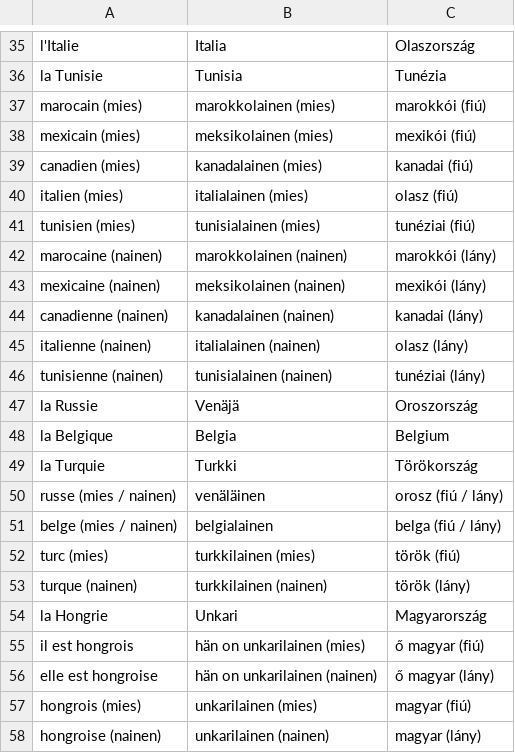
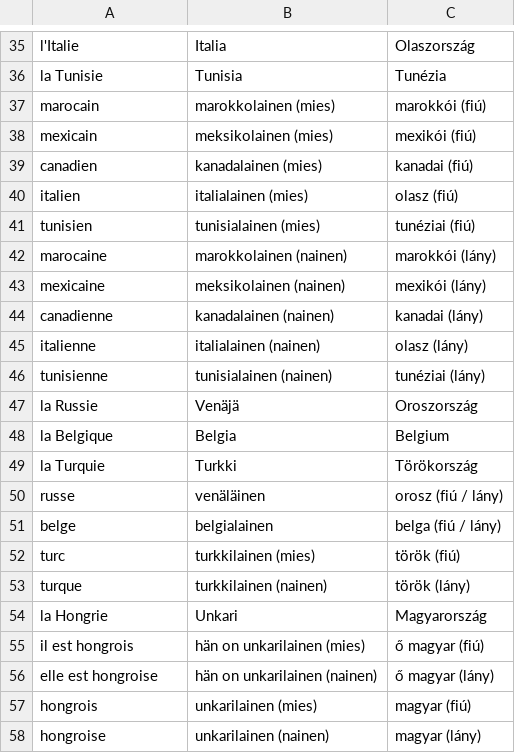
Before and after one commit to halmosb/SuomiApp, a CSV file: word_lists/French/Ranska1/02_nationalities.csv, drawn as a sheet; only a part is shown, gaps mark what is left out; the diff covers the shown part only.

```diff
--- a/word_lists/French/Ranska1/02_nationalities.csv
+++ b/word_lists/French/Ranska1/02_nationalities.csv
@@ -36,12 +36,12 @@ l'Italie;Italia;Olaszország
 la Tunisie;Tunisia;Tunézia
-marocain (mies);marokkolainen (mies);marokkói (fiú)
-mexicain (mies);meksikolainen (mies);mexikói (fiú)
-canadien (mies);kanadalainen (mies);kanadai (fiú)
-italien (mies);italialainen (mies);olasz (fiú)
-tunisien (mies);tunisialainen (mies);tunéziai (fiú)
-marocaine (nainen);marokkolainen (nainen);marokkói (lány)
-mexicaine (nainen);meksikolainen (nainen);mexikói (lány)
-canadienne (nainen);kanadalainen (nainen);kanadai (lány)
-italienne (nainen);italialainen (nainen);olasz (lány)
-tunisienne (nainen);tunisialainen (nainen);tunéziai (lány)
+marocain;marokkolainen (mies);marokkói (fiú)
+mexicain;meksikolainen (mies);mexikói (fiú)
+canadien;kanadalainen (mies);kanadai (fiú)
+italien;italialainen (mies);olasz (fiú)
+tunisien;tunisialainen (mies);tunéziai (fiú)
+marocaine;marokkolainen (nainen);marokkói (lány)
+mexicaine;meksikolainen (nainen);mexikói (lány)
+canadienne;kanadalainen (nainen);kanadai (lány)
+italienne;italialainen (nainen);olasz (lány)
+tunisienne;tunisialainen (nainen);tunéziai (lány)
 la Russie;Venäjä;Oroszország
@@ -49,6 +49,6 @@ la Belgique;Belgia;Belgium
 la Turquie;Turkki;Törökország
-russe (mies / nainen);venäläinen;orosz (fiú / lány)
-belge (mies / nainen);belgialainen;belga (fiú / lány)
-turc (mies);turkkilainen (mies);török (fiú)
-turque (nainen);turkkilainen (nainen);török (lány)
+russe;venäläinen;orosz (fiú / lány)
+belge;belgialainen;belga (fiú / lány)
+turc;turkkilainen (mies);török (fiú)
+turque;turkkilainen (nainen);török (lány)
 la Hongrie;Unkari;Magyarország
@@ -56,3 +56,3 @@ il est hongrois;hän on unkarilainen (mies);ő magyar (fiú)
 elle est hongroise;hän on unkarilainen (nainen);ő magyar (lány)
-hongrois (mies);unkarilainen (mies);magyar (fiú)
-hongroise (nainen);unkarilainen (nainen);magyar (lány)
+hongrois;unkarilainen (mies);magyar (fiú)
+hongroise;unkarilainen (nainen);magyar (lány)
```
Also changed, not shown: 17 edited cells elsewhere in this file, word_lists/French/Ranska1/01_words.csv, word_lists/French/Ranska1/02_greetings.csv, 2 other files.
